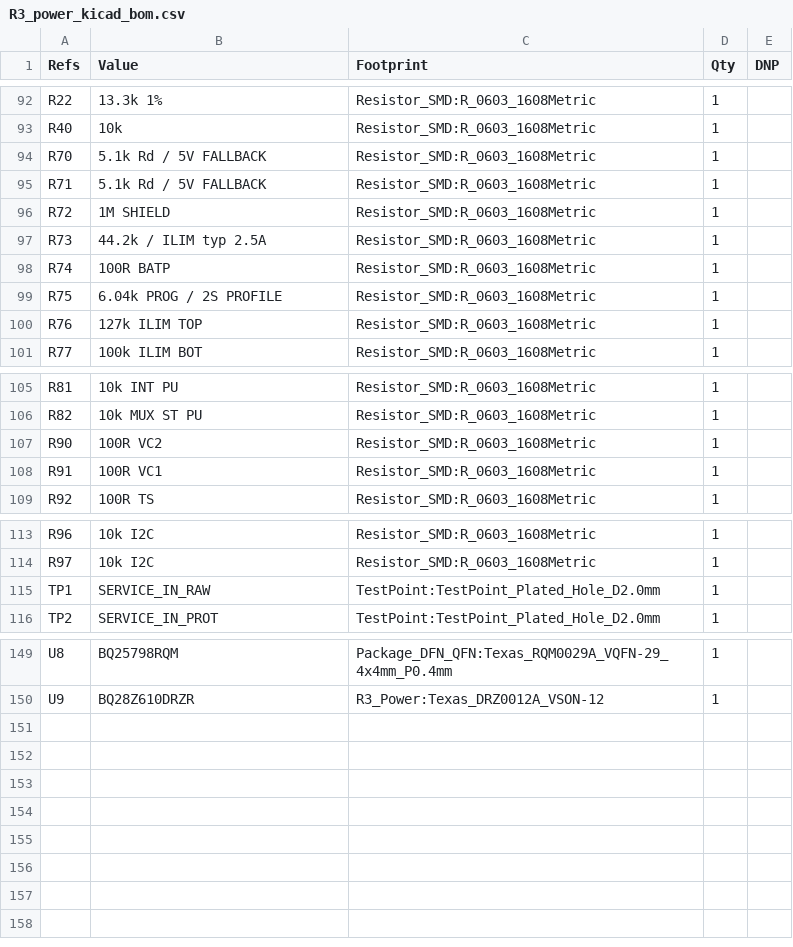
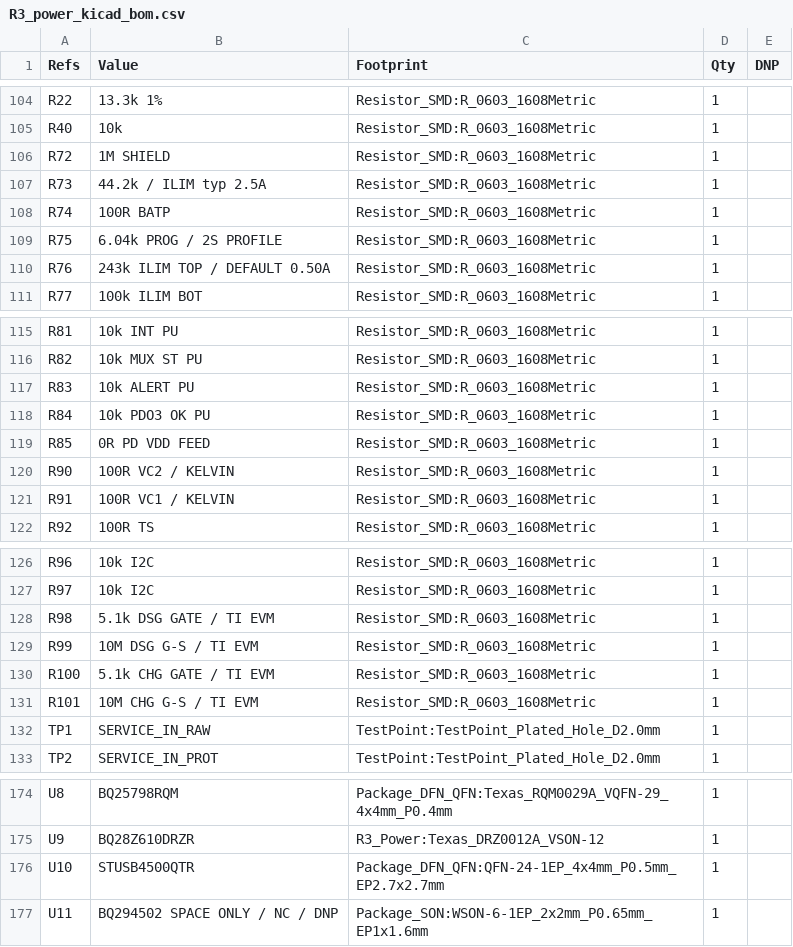
Before and after one commit to druzvv-hash/r1-s3-logger, a CSV file: hardware/kicad/R3_PowerBox/bom/R3_power_kicad_bom.csv, drawn as a sheet; only a part is shown, gaps mark what is left out; the diff covers the shown part only.

```diff
--- a/hardware/kicad/R3_PowerBox/bom/R3_power_kicad_bom.csv
+++ b/hardware/kicad/R3_PowerBox/bom/R3_power_kicad_bom.csv
@@ -93,4 +105,2 @@
 "R40","10k","Resistor_SMD:R_0603_1608Metric","1",""
-"R70","5.1k Rd / 5V FALLBACK","Resistor_SMD:R_0603_1608Metric","1",""
-"R71","5.1k Rd / 5V FALLBACK","Resistor_SMD:R_0603_1608Metric","1",""
 "R72","1M SHIELD","Resistor_SMD:R_0603_1608Metric","1",""
@@ -99,3 +109,3 @@
 "R75","6.04k PROG / 2S PROFILE","Resistor_SMD:R_0603_1608Metric","1",""
-"R76","127k ILIM TOP","Resistor_SMD:R_0603_1608Metric","1",""
+"R76","243k ILIM TOP / DEFAULT 0.50A","Resistor_SMD:R_0603_1608Metric","1",""
 "R77","100k ILIM BOT","Resistor_SMD:R_0603_1608Metric","1",""
@@ -106,4 +116,7 @@
 "R82","10k MUX ST PU","Resistor_SMD:R_0603_1608Metric","1",""
-"R90","100R VC2","Resistor_SMD:R_0603_1608Metric","1",""
-"R91","100R VC1","Resistor_SMD:R_0603_1608Metric","1",""
+"R83","10k ALERT PU","Resistor_SMD:R_0603_1608Metric","1",""
+"R84","10k PDO3 OK PU","Resistor_SMD:R_0603_1608Metric","1",""
+"R85","0R PD VDD FEED","Resistor_SMD:R_0603_1608Metric","1",""
+"R90","100R VC2 / KELVIN","Resistor_SMD:R_0603_1608Metric","1",""
+"R91","100R VC1 / KELVIN","Resistor_SMD:R_0603_1608Metric","1",""
 "R92","100R TS","Resistor_SMD:R_0603_1608Metric","1",""
@@ -114,2 +127,6 @@
 "R97","10k I2C","Resistor_SMD:R_0603_1608Metric","1",""
+"R98","5.1k DSG GATE / TI EVM","Resistor_SMD:R_0603_1608Metric","1",""
+"R99","10M DSG G-S / TI EVM","Resistor_SMD:R_0603_1608Metric","1",""
+"R100","5.1k CHG GATE / TI EVM","Resistor_SMD:R_0603_1608Metric","1",""
+"R101","10M CHG G-S / TI EVM","Resistor_SMD:R_0603_1608Metric","1",""
 "TP1","SERVICE_IN_RAW","TestPoint:TestPoint_Plated_Hole_D2.0mm","1",""
@@ -150 +175,3 @@
 "U9","BQ28Z610DRZR","R3_Power:Texas_DRZ0012A_VSON-12","1",""
+"U10","STUSB4500QTR","Package_DFN_QFN:QFN-24-1EP_4x4mm_P0.5mm_EP2.7x2.7mm","1",""
+"U11","BQ294502 SPACE ONLY / NC / DNP","Package_SON:WSON-6-1EP_2x2mm_P0.65mm_EP1x1.6mm","1",""
```
Also changed, not shown: 20 added rows and 5 edited cells elsewhere in this file, 23 other files.
